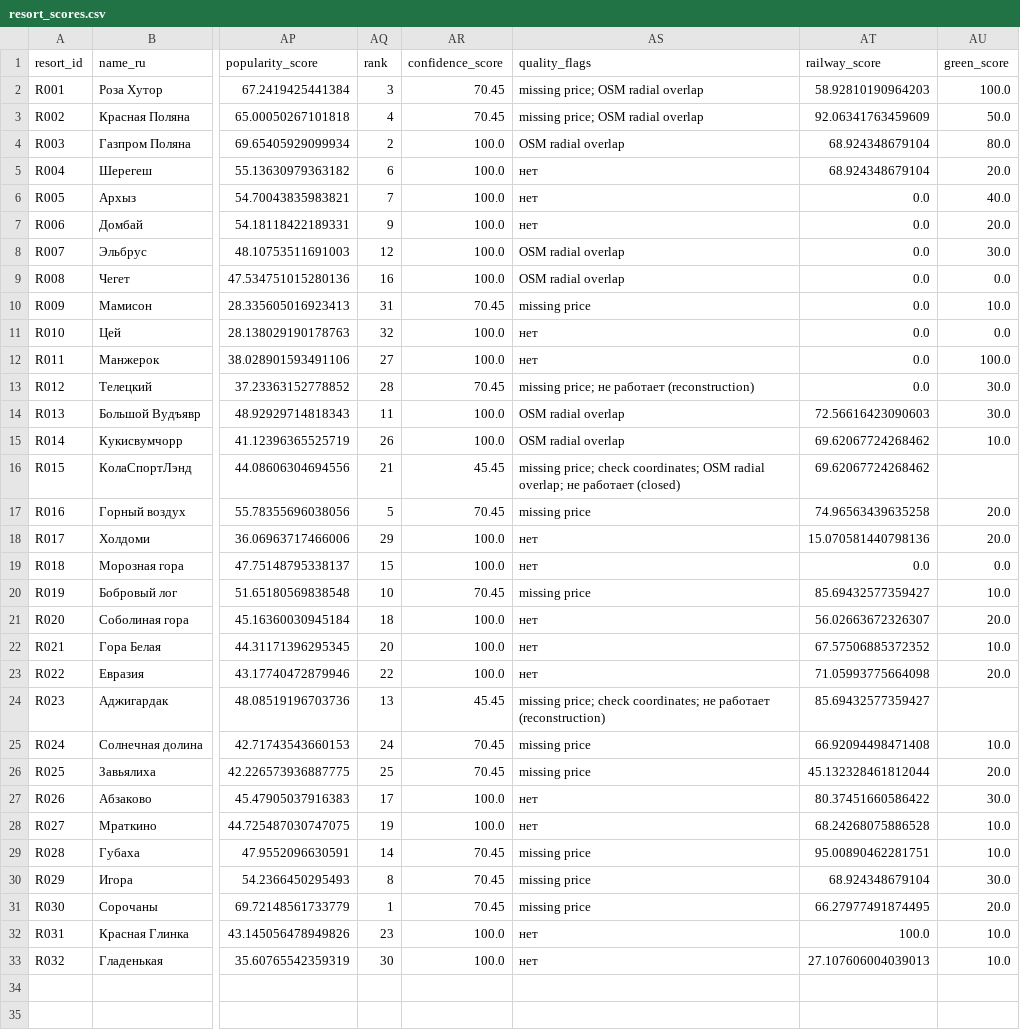
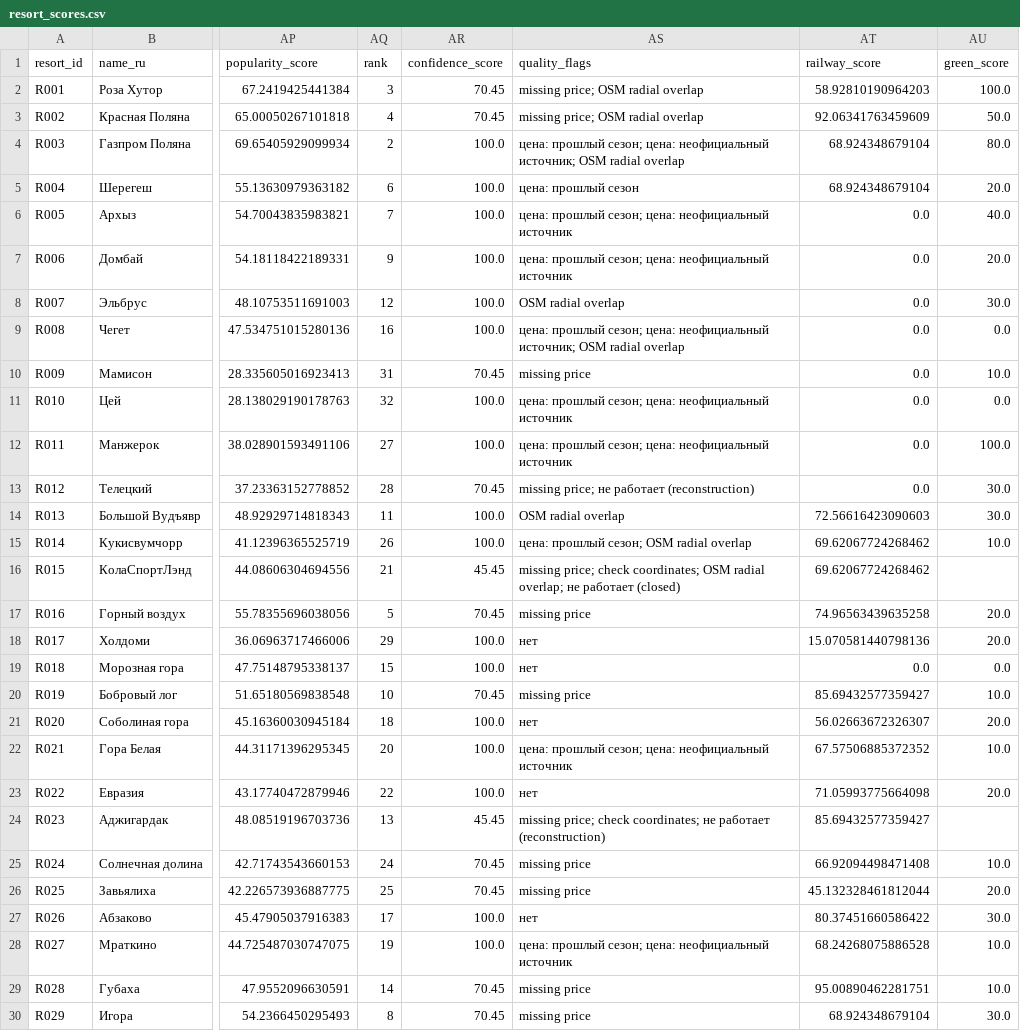
Before and after one commit to margoikonstantinova/travel-designer-resort-rating, a CSV file: data/mart/resort_scores.csv, drawn as a sheet; only a part is shown, gaps mark what is left out; the shorter side is filled out with more unchanged rows; the diff names each change by its address in the sheet, - before the commit and + after, or states it on an @@ line.

Commit message:
флаги качества цены: прошлый сезон и неофициальный источник

```diff
--- a/data/mart/resort_scores.csv
+++ b/data/mart/resort_scores.csv
-AS4 (quality_flags): OSM radial overlap
+AS4 (quality_flags): цена: прошлый сезон; цена: неофициальный источник; OSM radial overlap
-AS5 (quality_flags): нет
+AS5 (quality_flags): цена: прошлый сезон
-AS6:AS7 (quality_flags): нет
+AS6:AS7 (quality_flags): цена: прошлый сезон; цена: неофициальный источник
-AS9 (quality_flags): OSM radial overlap
+AS9 (quality_flags): цена: прошлый сезон; цена: неофициальный источник; OSM radial overlap
-AS11:AS12 (quality_flags): нет
+AS11:AS12 (quality_flags): цена: прошлый сезон; цена: неофициальный источник
-AS15 (quality_flags): OSM radial overlap
+AS15 (quality_flags): цена: прошлый сезон; OSM radial overlap
-AS22 (quality_flags): нет
+AS22 (quality_flags): цена: прошлый сезон; цена: неофициальный источник
-AS28 (quality_flags): нет
+AS28 (quality_flags): цена: прошлый сезон; цена: неофициальный источник
```
Also changed, not shown: data/mart/resort_features.csv, 5 other files.
